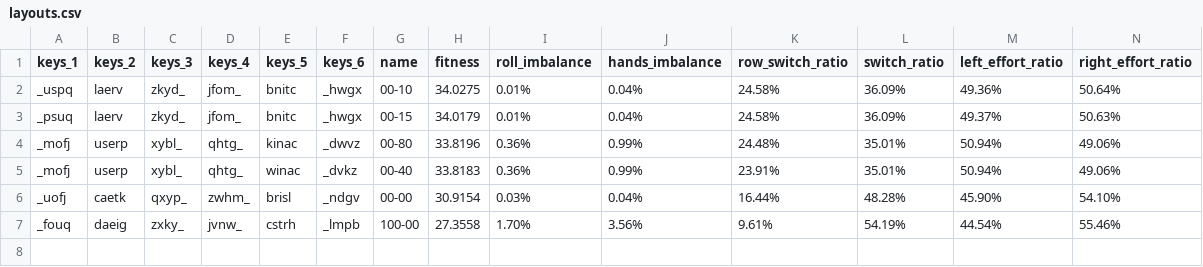
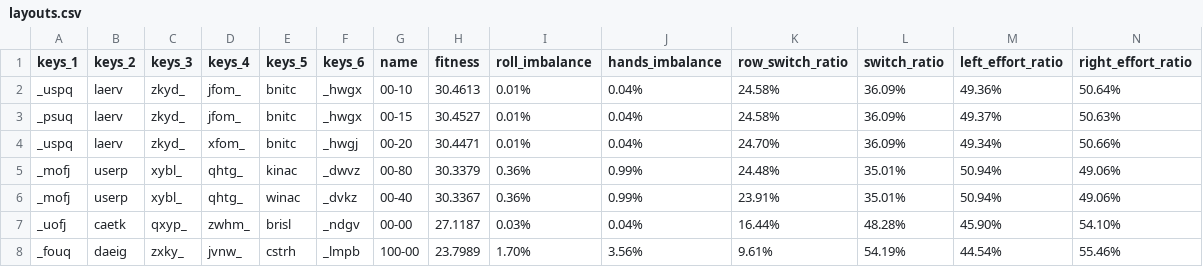
Before and after one commit to sgaliamov/keyvolve, a CSV file: data/layouts.csv, drawn as a sheet; only a part is shown; addresses are those after the commit; rows hold the shown columns only; the diff names each change by its address in the sheet, - before the commit and + after, or states it on an @@ line.

```diff
--- a/data/layouts.csv
+++ b/data/layouts.csv
-H2 (fitness): 34.0275
+H2 (fitness): 30.4613
-H3 (fitness): 34.0179
+H3 (fitness): 30.4527
+row 4: _uspq | laerv | zkyd_ | xfom_ | bnitc | _hwgj | 00-20 | 30.4471 | 0.01% | 0.04% | 24.70% | 36.09% | 49.34% | 50.66%
-H5 (fitness): 33.8196
+H5 (fitness): 30.3379
-H6 (fitness): 33.8183
+H6 (fitness): 30.3367
-H7 (fitness): 30.9154
+H7 (fitness): 27.1187
-H8 (fitness): 27.3558
+H8 (fitness): 23.7989
```
Also changed, not shown: 2 other files.
